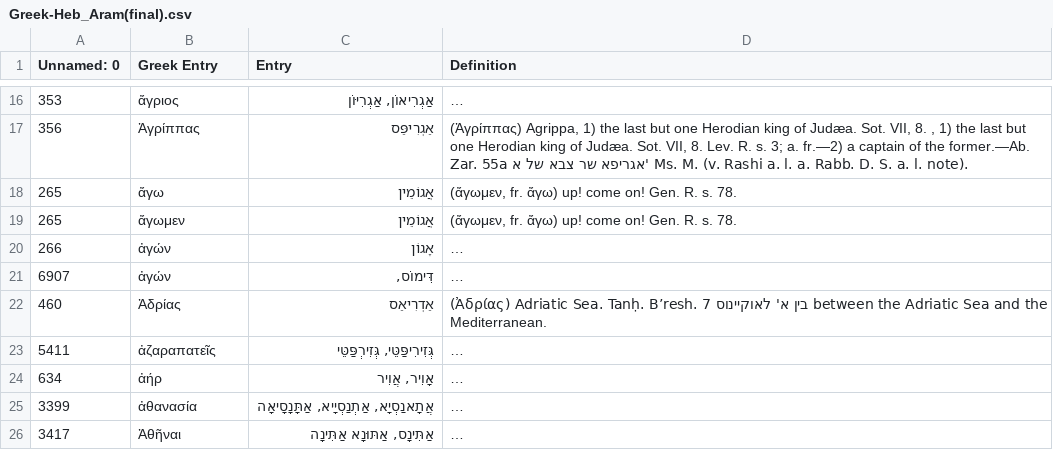
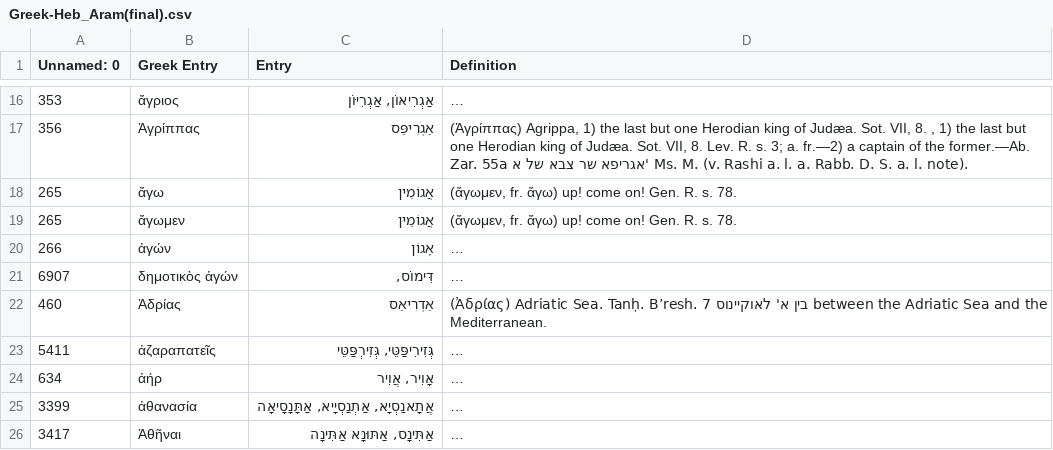
Before and after one commit to BraydenKO/Jastrow-Klein-Dicts, a CSV file: Jastrow/data/01-Merged XML/Greek-Heb_Aram(final).csv, drawn as a sheet; only a part is shown, gaps mark what is left out; long unchanged cells end in …; the diff names each change by its address in the sheet, - before the commit and + after, or states it on an @@ line.

```diff
--- a/Jastrow/data/01-Merged XML/Greek-Heb_Aram(final).csv
+++ b/Jastrow/data/01-Merged XML/Greek-Heb_Aram(final).csv
-B21 (Greek Entry): ἀγών
+B21 (Greek Entry): δημοτικὸς ἀγών
```
Also changed, not shown: 3 other files.
